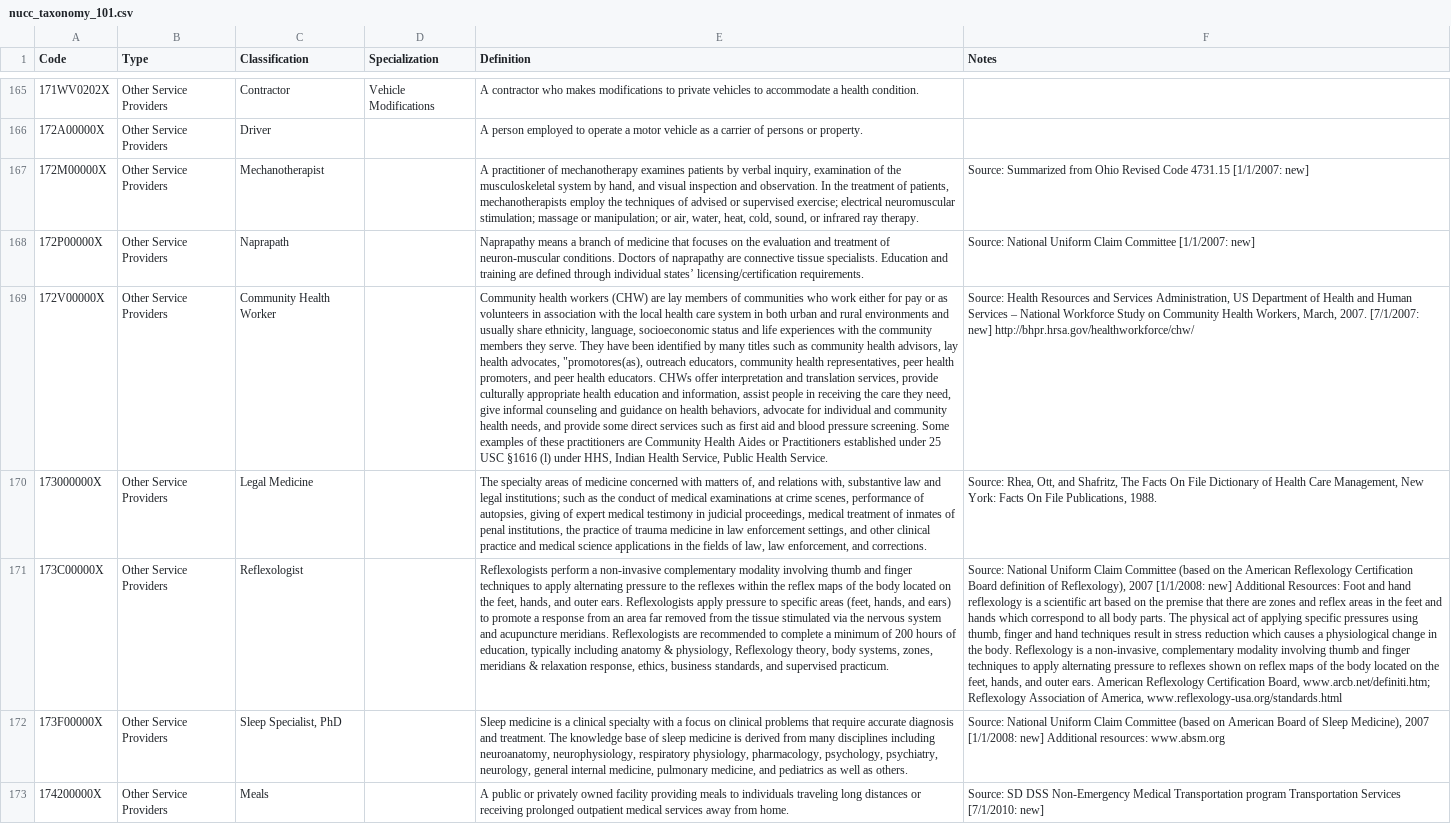
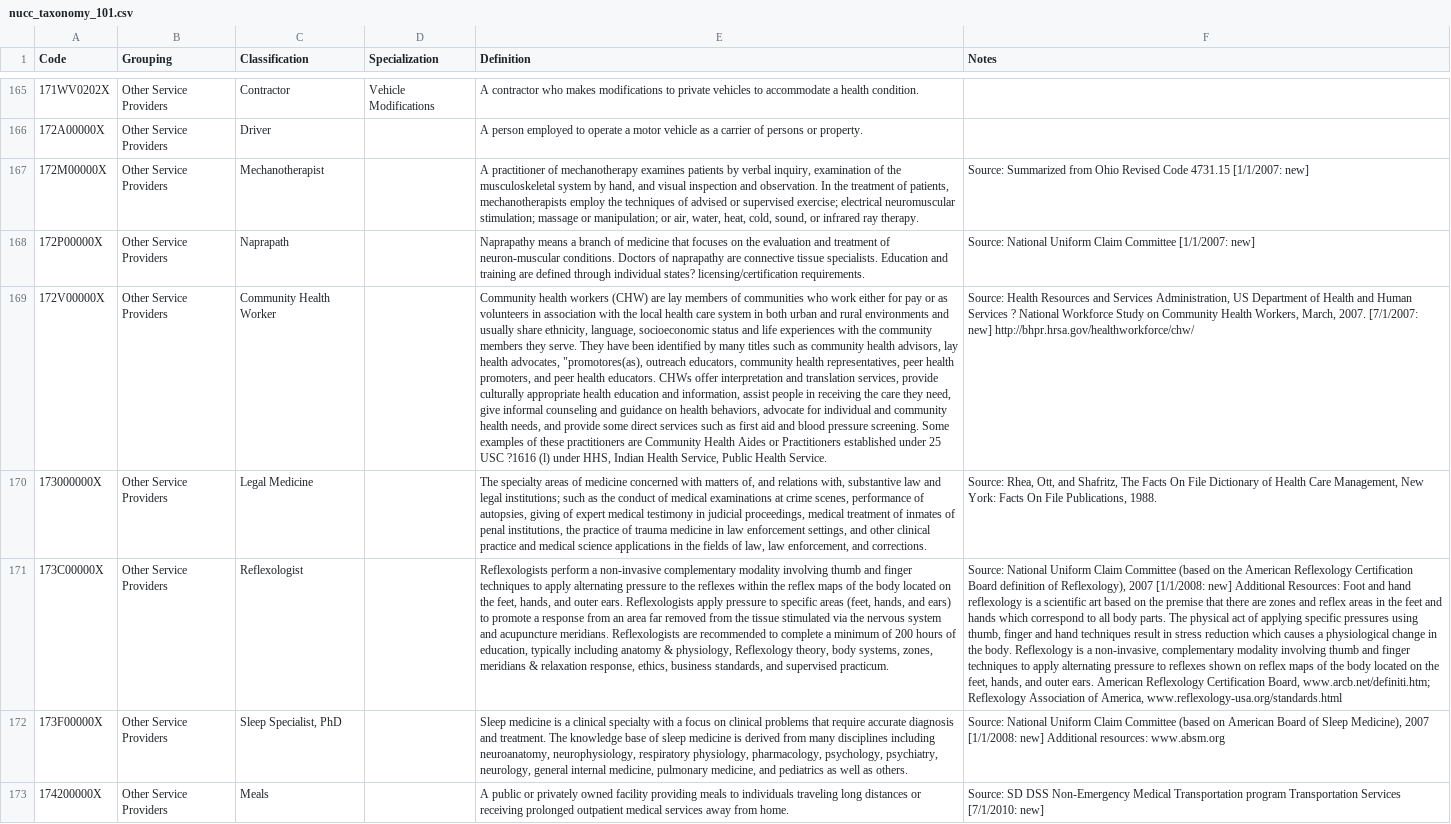
Before and after one commit to andrewallenbruce/arktax, a CSV file: data-raw/raw/csvs/nucc_taxonomy_101.csv, drawn as a sheet; only a part is shown, gaps mark what is left out; the diff covers the shown part only; the diff names each change by its address in the sheet, - before the commit and + after, or states it on an @@ line.

```diff
--- a/data-raw/raw/csvs/nucc_taxonomy_101.csv
+++ b/data-raw/raw/csvs/nucc_taxonomy_101.csv
-B1: Type
+B1: Grouping
-E168 (Definition): …through individual states’ licensing/certification requirements.
+E168 (Definition): …through individual states? licensing/certification requirements.
-E169 (Definition): …25 USC §1616 (l) under…
+E169 (Definition): …25 USC ?1616 (l) under…
-F169 (Notes): …Human Services – National Workforce…
+F169 (Notes): …Human Services ? National Workforce…
```
Also changed, not shown: 71 edited cells elsewhere in this file, data-raw/raw/csvs/nucc_taxonomy_100.csv, data-raw/raw/csvs/nucc_taxonomy_110.csv, 32 other files.
